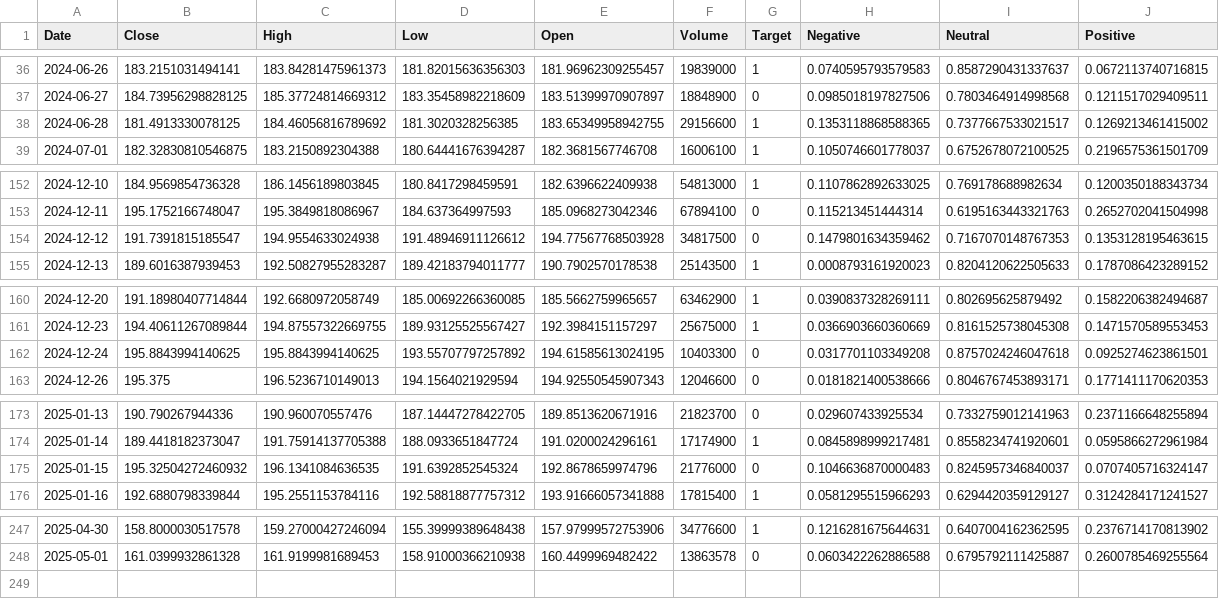
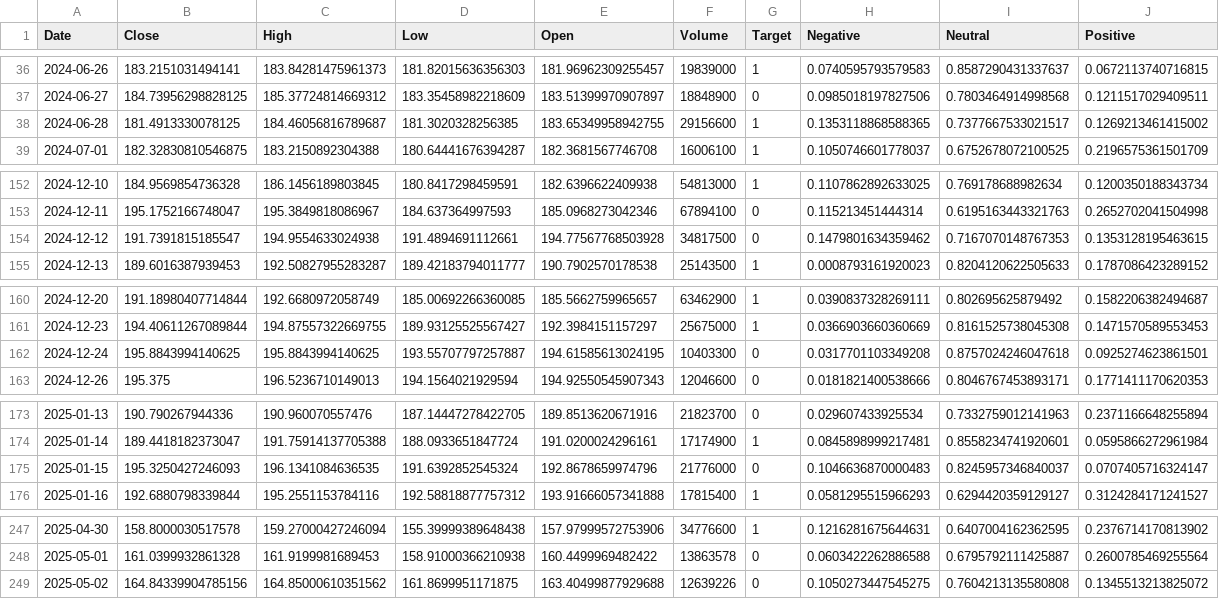
Before and after one commit to ArthurHastings/crypto_model, a CSV file: GOOGL_price_sentiment.csv, drawn as a sheet; only a part is shown, gaps mark what is left out.

```diff
--- a/GOOGL_price_sentiment.csv
+++ b/GOOGL_price_sentiment.csv
@@ -37,3 +37,3 @@ Date,Close,High,Low,Open,Volume,Target,Negative,Neutral,Positive
 2024-06-27,184.73956298828125,185.37724814669312,183.35458982218609,183.51399970907897,18848900,0,0.0985018197827506,0.7803464914998568,0.1211517029409511
-2024-06-28,181.4913330078125,184.46056816789692,181.3020328256385,183.65349958942755,29156600,1,0.1353118868588365,0.7377667533021517,0.1269213461415002
+2024-06-28,181.4913330078125,184.46056816789687,181.3020328256385,183.65349958942755,29156600,1,0.1353118868588365,0.7377667533021517,0.1269213461415002
 2024-07-01,182.32830810546875,183.2150892304388,180.64441676394287,182.3681567746708,16006100,1,0.1050746601778037,0.6752678072100525,0.2196575361501709
@@ -153,3 +153,3 @@ Date,Close,High,Low,Open,Volume,Target,Negative,Neutral,Positive
 2024-12-11,195.1752166748047,195.3849818086967,184.637364997593,185.0968273042346,67894100,0,0.115213451444314,0.6195163443321763,0.2652702041504998
-2024-12-12,191.7391815185547,194.9554633024938,191.48946911126612,194.77567768503928,34817500,0,0.1479801634359462,0.7167070148767353,0.1353128195463615
+2024-12-12,191.7391815185547,194.9554633024938,191.4894691112661,194.77567768503928,34817500,0,0.1479801634359462,0.7167070148767353,0.1353128195463615
 2024-12-13,189.6016387939453,192.50827955283287,189.42183794011777,190.7902570178538,25143500,1,0.0008793161920023,0.8204120622505633,0.1787086423289152
@@ -161,3 +161,3 @@ Date,Close,High,Low,Open,Volume,Target,Negative,Neutral,Positive
 2024-12-23,194.40611267089844,194.87557322669755,189.93125525567427,192.3984151157297,25675000,1,0.0366903660360669,0.8161525738045308,0.1471570589553453
-2024-12-24,195.8843994140625,195.8843994140625,193.55707797257892,194.61585613024195,10403300,0,0.0317701103349208,0.8757024246047618,0.0925274623861501
+2024-12-24,195.8843994140625,195.8843994140625,193.55707797257887,194.61585613024195,10403300,0,0.0317701103349208,0.8757024246047618,0.0925274623861501
 2024-12-26,195.375,196.5236710149013,194.1564021929594,194.92550545907343,12046600,0,0.0181821400538666,0.8046767453893171,0.1771411170620353
@@ -174,3 +174,3 @@ Date,Close,High,Low,Open,Volume,Target,Negative,Neutral,Positive
 2025-01-14,189.4418182373047,191.75914137705388,188.0933651847724,191.0200024296161,17174900,1,0.0845898999217481,0.8558234741920601,0.0595866272961984
-2025-01-15,195.32504272460932,196.1341084636535,191.6392852545324,192.8678659974796,21776000,0,0.1046636870000483,0.8245957346840037,0.0707405716324147
+2025-01-15,195.3250427246093,196.1341084636535,191.6392852545324,192.8678659974796,21776000,0,0.1046636870000483,0.8245957346840037,0.0707405716324147
 2025-01-16,192.6880798339844,195.2551153784116,192.58818877757312,193.91666057341888,17815400,1,0.0581295515966293,0.6294420359129127,0.3124284171241527
@@ -248 +248,2 @@ Date,Close,High,Low,Open,Volume,Target,Negative,Neutral,Positive
 2025-05-01,161.0399932861328,161.9199981689453,158.91000366210938,160.4499969482422,13863578,0,0.0603422262886588,0.6795792111425887,0.2600785469255564
+2025-05-02,164.84339904785156,164.85000610351562,161.8699951171875,163.40499877929688,12639226,0,0.1050273447545275,0.7604213135580808,0.1345513213825072
```
Also changed, not shown: DIS_price_sentiment.csv, INTC_price_sentiment.csv, 13 other files.
